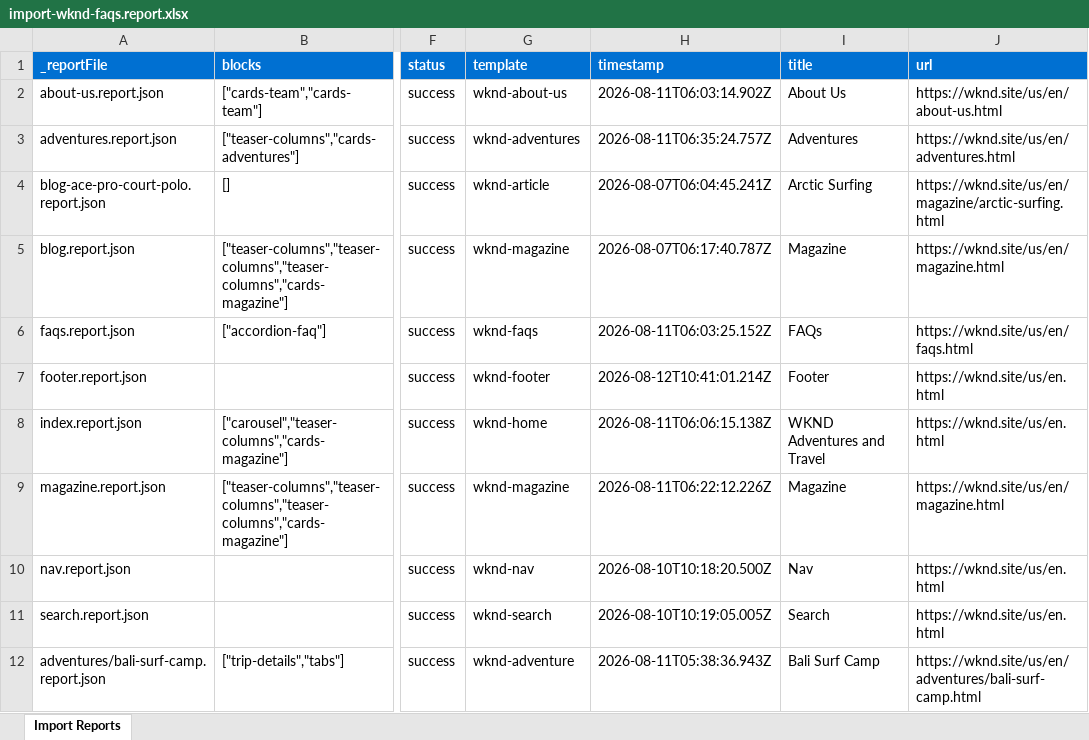
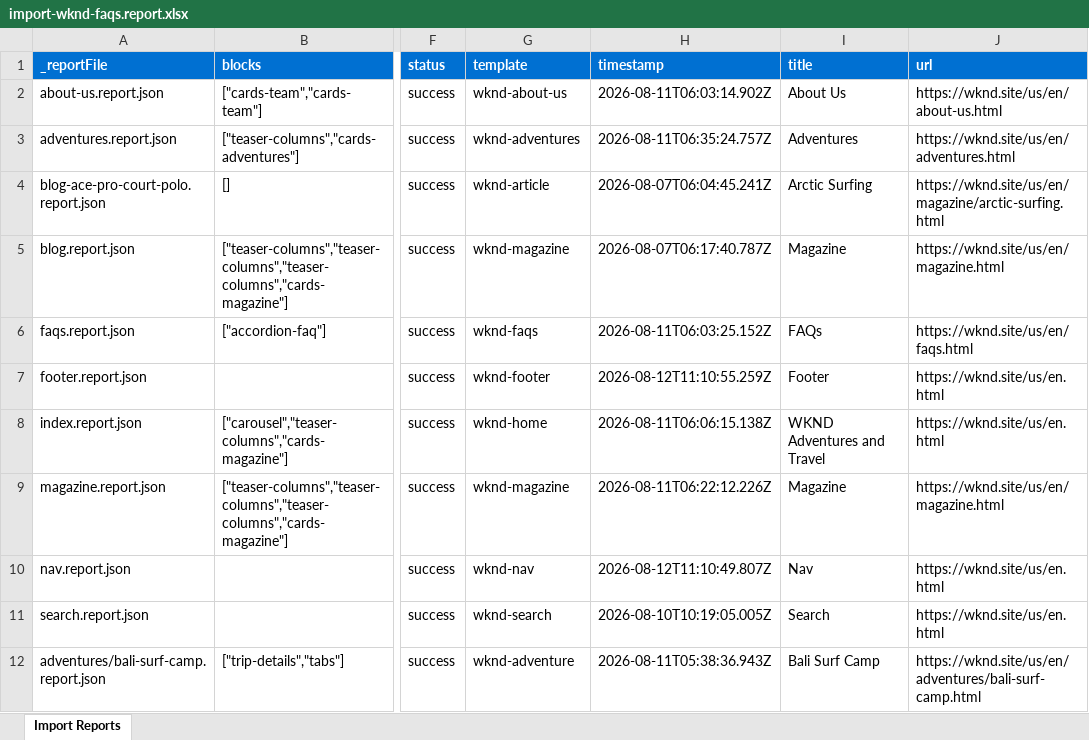
Before and after one commit to inf73054/eds-ema-repo, an Excel workbook: tools/importer/reports/import-wknd-faqs.report.xlsx, sheet Import Reports, drawn as a sheet; only a part is shown, gaps mark what is left out; values as stored, in another font and other column widths than the file's, no borders; the diff covers the shown part only; the diff names each change by its address in the sheet, - before the commit and + after, or states it on an @@ line.

```diff
--- a/tools/importer/reports/import-wknd-faqs.report.xlsx (sheet Import Reports)
+++ b/tools/importer/reports/import-wknd-faqs.report.xlsx (sheet Import Reports)
-H7 (timestamp): 2026-08-12T10:41:01.214Z
+H7 (timestamp): 2026-08-12T11:10:55.259Z
-H10 (timestamp): 2026-08-10T10:18:20.500Z
+H10 (timestamp): 2026-08-12T11:10:49.807Z
```
Also changed, not shown: 23 added rows and 1 edited cell elsewhere in this sheet, 4 other files.
